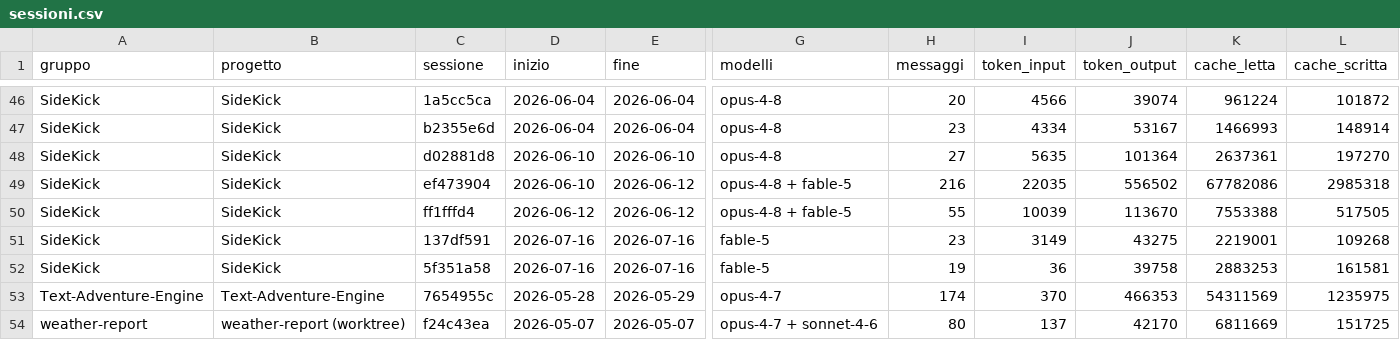
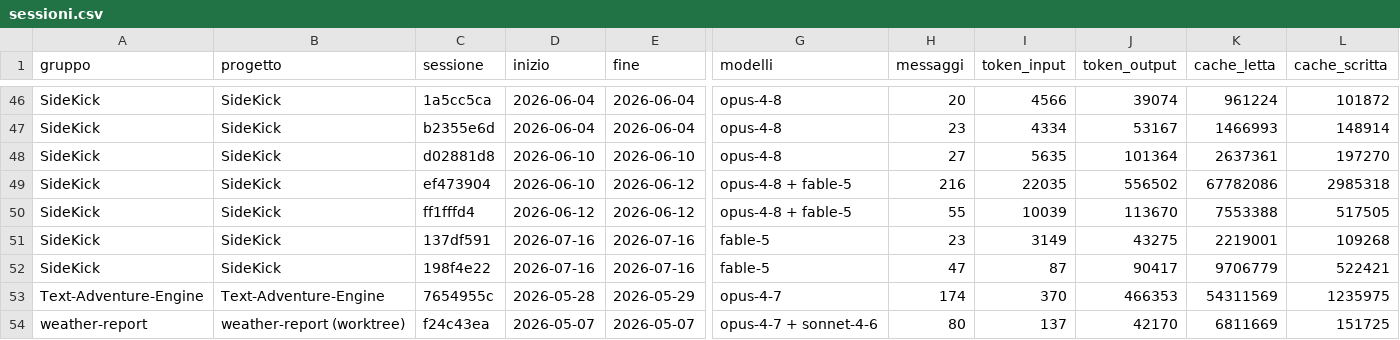
Before and after one commit to robertotommasogrossi7-bit/SideKick, a CSV file: osservatorio/consumo/sessioni.csv, drawn as a sheet; only a part is shown, gaps mark what is left out; the diff names each change by its address in the sheet, - before the commit and + after, or states it on an @@ line.

```diff
--- a/osservatorio/consumo/sessioni.csv
+++ b/osservatorio/consumo/sessioni.csv
-C52 (sessione): 5f351a58
+C52 (sessione): 198f4e22
-H52 (messaggi): 19
+H52 (messaggi): 47
-I52 (token_input): 36
+I52 (token_input): 87
-J52 (token_output): 39758
+J52 (token_output): 90417
-K52 (cache_letta): 2883253
+K52 (cache_letta): 9706779
-L52 (cache_scritta): 161581
+L52 (cache_scritta): 522421
```
Also changed, not shown: osservatorio/consumo/consumo.csv, 10 other files.
